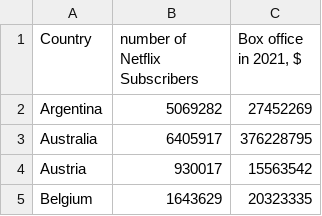
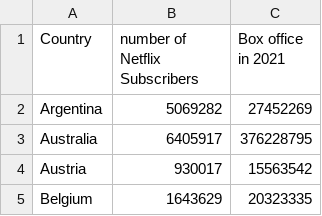
Before and after one commit to northmost2008/northmost2008.github.io, a CSV file: netflixsubscribers.csv, drawn as a sheet; only a part is shown.

Commit message:
Add files via upload

```diff
--- a/netflixsubscribers.csv
+++ b/netflixsubscribers.csv
@@ -1,2 +1,2 @@
-Country,number of Netflix Subscribers,"Box office in 2021, $"
+Country,number of Netflix Subscribers,Box office in 2021
 Argentina,5069282,27452269
```
